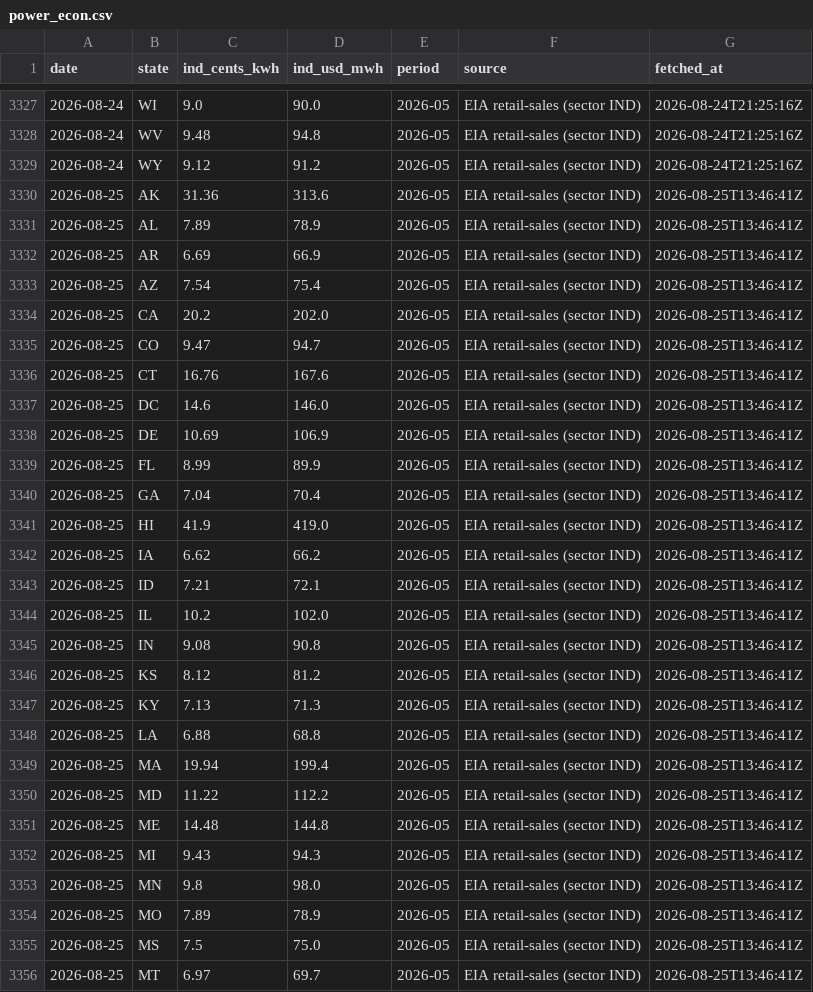
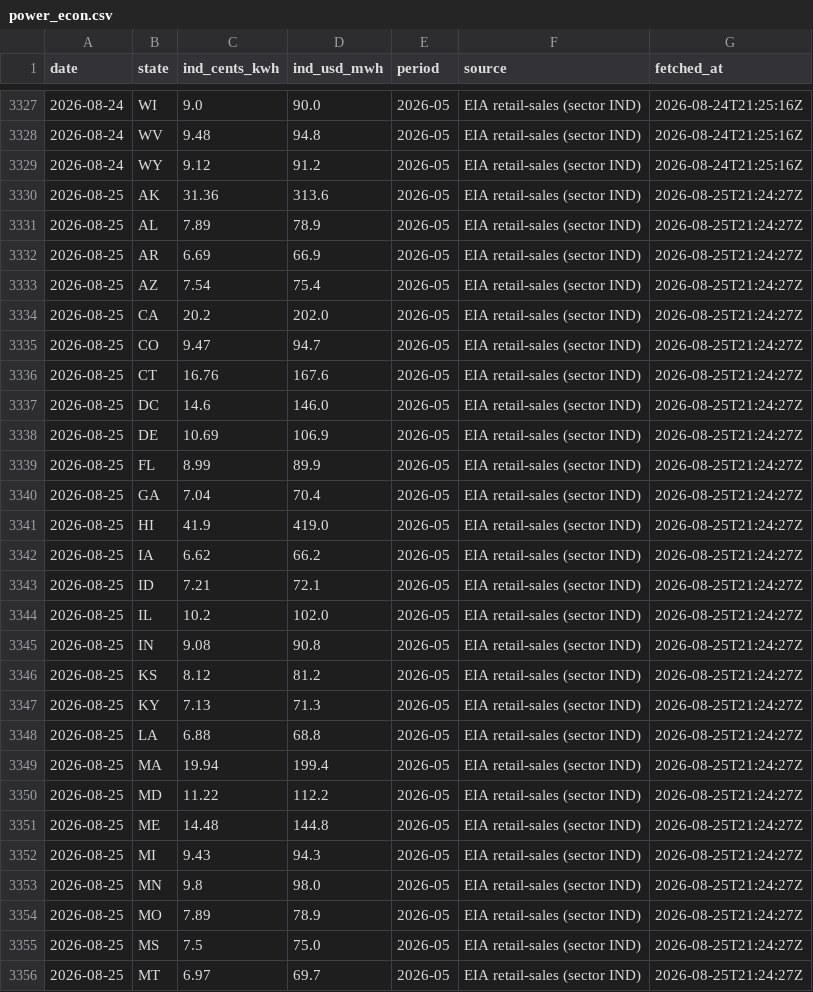
Before and after one commit to vijay-sachdeva/us-ai-infra, a CSV file: data/history/power_econ.csv, drawn as a sheet; only a part is shown, gaps mark what is left out; the diff covers the shown part only.

```diff
--- a/data/history/power_econ.csv
+++ b/data/history/power_econ.csv
@@ -3329,28 +3329,28 @@ date,state,ind_cents_kwh,ind_usd_mwh,period,source,fetched_at
 2026-08-24,WY,9.12,91.2,2026-05,EIA retail-sales (sector IND),2026-08-24T21:25:16Z
-2026-08-25,AK,31.36,313.6,2026-05,EIA retail-sales (sector IND),2026-08-25T13:46:41Z
-2026-08-25,AL,7.89,78.9,2026-05,EIA retail-sales (sector IND),2026-08-25T13:46:41Z
-2026-08-25,AR,6.69,66.9,2026-05,EIA retail-sales (sector IND),2026-08-25T13:46:41Z
-2026-08-25,AZ,7.54,75.4,2026-05,EIA retail-sales (sector IND),2026-08-25T13:46:41Z
-2026-08-25,CA,20.2,202.0,2026-05,EIA retail-sales (sector IND),2026-08-25T13:46:41Z
-2026-08-25,CO,9.47,94.7,2026-05,EIA retail-sales (sector IND),2026-08-25T13:46:41Z
-2026-08-25,CT,16.76,167.6,2026-05,EIA retail-sales (sector IND),2026-08-25T13:46:41Z
-2026-08-25,DC,14.6,146.0,2026-05,EIA retail-sales (sector IND),2026-08-25T13:46:41Z
-2026-08-25,DE,10.69,106.9,2026-05,EIA retail-sales (sector IND),2026-08-25T13:46:41Z
-2026-08-25,FL,8.99,89.9,2026-05,EIA retail-sales (sector IND),2026-08-25T13:46:41Z
-2026-08-25,GA,7.04,70.4,2026-05,EIA retail-sales (sector IND),2026-08-25T13:46:41Z
-2026-08-25,HI,41.9,419.0,2026-05,EIA retail-sales (sector IND),2026-08-25T13:46:41Z
-2026-08-25,IA,6.62,66.2,2026-05,EIA retail-sales (sector IND),2026-08-25T13:46:41Z
-2026-08-25,ID,7.21,72.1,2026-05,EIA retail-sales (sector IND),2026-08-25T13:46:41Z
-2026-08-25,IL,10.2,102.0,2026-05,EIA retail-sales (sector IND),2026-08-25T13:46:41Z
-2026-08-25,IN,9.08,90.8,2026-05,EIA retail-sales (sector IND),2026-08-25T13:46:41Z
-2026-08-25,KS,8.12,81.2,2026-05,EIA retail-sales (sector IND),2026-08-25T13:46:41Z
-2026-08-25,KY,7.13,71.3,2026-05,EIA retail-sales (sector IND),2026-08-25T13:46:41Z
-2026-08-25,LA,6.88,68.8,2026-05,EIA retail-sales (sector IND),2026-08-25T13:46:41Z
-2026-08-25,MA,19.94,199.4,2026-05,EIA retail-sales (sector IND),2026-08-25T13:46:41Z
-2026-08-25,MD,11.22,112.2,2026-05,EIA retail-sales (sector IND),2026-08-25T13:46:41Z
-2026-08-25,ME,14.48,144.8,2026-05,EIA retail-sales (sector IND),2026-08-25T13:46:41Z
-2026-08-25,MI,9.43,94.3,2026-05,EIA retail-sales (sector IND),2026-08-25T13:46:41Z
-2026-08-25,MN,9.8,98.0,2026-05,EIA retail-sales (sector IND),2026-08-25T13:46:41Z
-2026-08-25,MO,7.89,78.9,2026-05,EIA retail-sales (sector IND),2026-08-25T13:46:41Z
-2026-08-25,MS,7.5,75.0,2026-05,EIA retail-sales (sector IND),2026-08-25T13:46:41Z
-2026-08-25,MT,6.97,69.7,2026-05,EIA retail-sales (sector IND),2026-08-25T13:46:41Z
+2026-08-25,AK,31.36,313.6,2026-05,EIA retail-sales (sector IND),2026-08-25T21:24:27Z
+2026-08-25,AL,7.89,78.9,2026-05,EIA retail-sales (sector IND),2026-08-25T21:24:27Z
+2026-08-25,AR,6.69,66.9,2026-05,EIA retail-sales (sector IND),2026-08-25T21:24:27Z
+2026-08-25,AZ,7.54,75.4,2026-05,EIA retail-sales (sector IND),2026-08-25T21:24:27Z
+2026-08-25,CA,20.2,202.0,2026-05,EIA retail-sales (sector IND),2026-08-25T21:24:27Z
+2026-08-25,CO,9.47,94.7,2026-05,EIA retail-sales (sector IND),2026-08-25T21:24:27Z
+2026-08-25,CT,16.76,167.6,2026-05,EIA retail-sales (sector IND),2026-08-25T21:24:27Z
+2026-08-25,DC,14.6,146.0,2026-05,EIA retail-sales (sector IND),2026-08-25T21:24:27Z
+2026-08-25,DE,10.69,106.9,2026-05,EIA retail-sales (sector IND),2026-08-25T21:24:27Z
+2026-08-25,FL,8.99,89.9,2026-05,EIA retail-sales (sector IND),2026-08-25T21:24:27Z
+2026-08-25,GA,7.04,70.4,2026-05,EIA retail-sales (sector IND),2026-08-25T21:24:27Z
+2026-08-25,HI,41.9,419.0,2026-05,EIA retail-sales (sector IND),2026-08-25T21:24:27Z
+2026-08-25,IA,6.62,66.2,2026-05,EIA retail-sales (sector IND),2026-08-25T21:24:27Z
+2026-08-25,ID,7.21,72.1,2026-05,EIA retail-sales (sector IND),2026-08-25T21:24:27Z
+2026-08-25,IL,10.2,102.0,2026-05,EIA retail-sales (sector IND),2026-08-25T21:24:27Z
+2026-08-25,IN,9.08,90.8,2026-05,EIA retail-sales (sector IND),2026-08-25T21:24:27Z
+2026-08-25,KS,8.12,81.2,2026-05,EIA retail-sales (sector IND),2026-08-25T21:24:27Z
+2026-08-25,KY,7.13,71.3,2026-05,EIA retail-sales (sector IND),2026-08-25T21:24:27Z
+2026-08-25,LA,6.88,68.8,2026-05,EIA retail-sales (sector IND),2026-08-25T21:24:27Z
+2026-08-25,MA,19.94,199.4,2026-05,EIA retail-sales (sector IND),2026-08-25T21:24:27Z
+2026-08-25,MD,11.22,112.2,2026-05,EIA retail-sales (sector IND),2026-08-25T21:24:27Z
+2026-08-25,ME,14.48,144.8,2026-05,EIA retail-sales (sector IND),2026-08-25T21:24:27Z
+2026-08-25,MI,9.43,94.3,2026-05,EIA retail-sales (sector IND),2026-08-25T21:24:27Z
+2026-08-25,MN,9.8,98.0,2026-05,EIA retail-sales (sector IND),2026-08-25T21:24:27Z
+2026-08-25,MO,7.89,78.9,2026-05,EIA retail-sales (sector IND),2026-08-25T21:24:27Z
+2026-08-25,MS,7.5,75.0,2026-05,EIA retail-sales (sector IND),2026-08-25T21:24:27Z
+2026-08-25,MT,6.97,69.7,2026-05,EIA retail-sales (sector IND),2026-08-25T21:24:27Z
```
Also changed, not shown: 25 edited cells elsewhere in this file, data/history/gpu_prices.csv, data/history/grid.csv, 9 other files.
